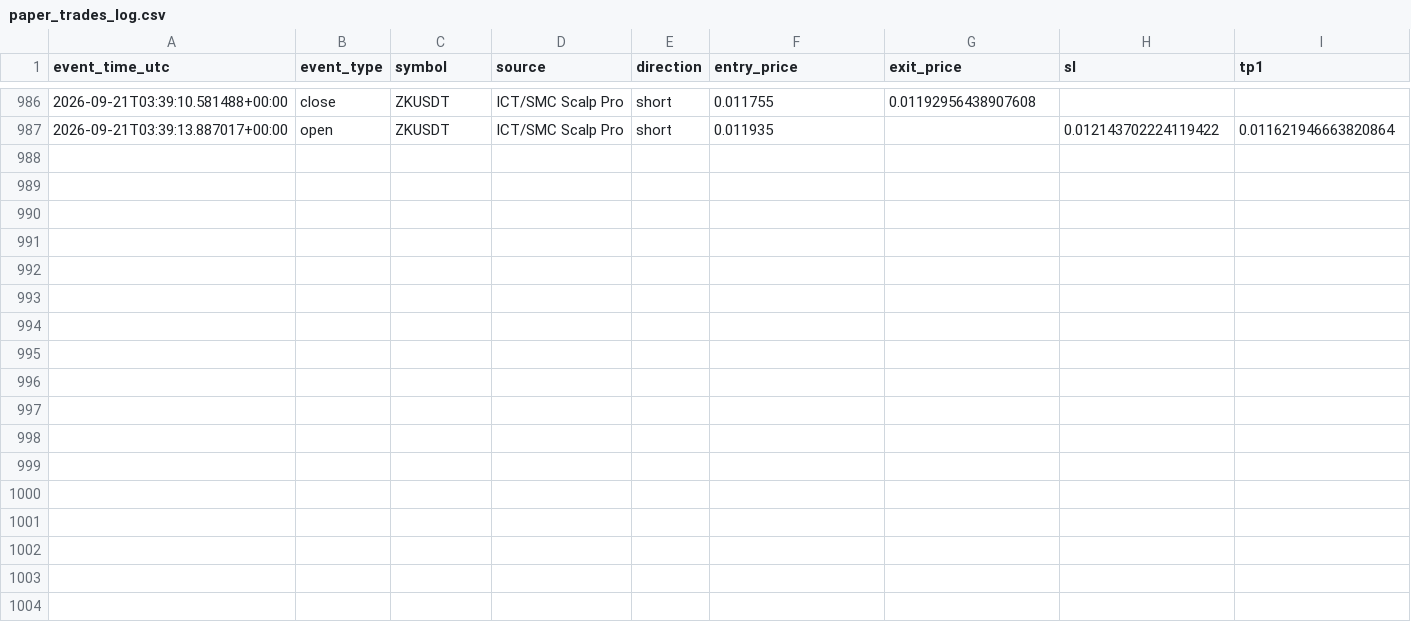
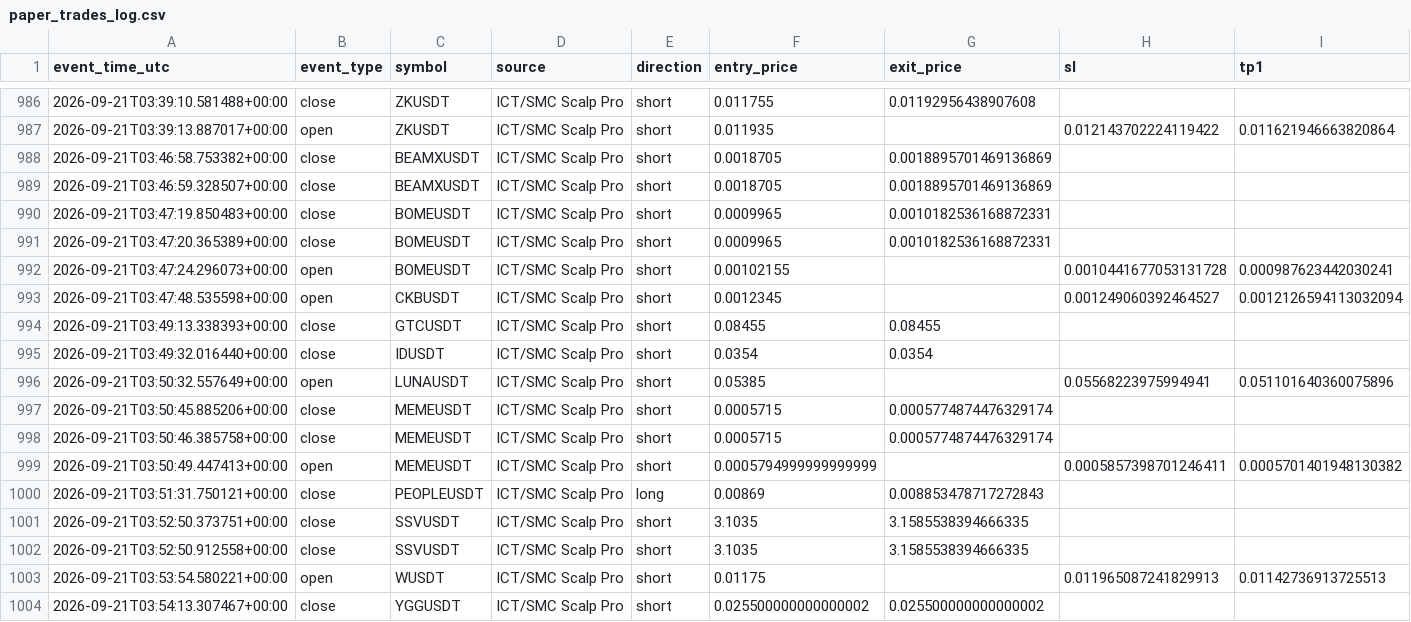
Before and after one commit to amirtorofi-sketch/tabdeal-usdt-live-trading-ready, a CSV file: bot1_live/paper_trades_log.csv, drawn as a sheet; only a part is shown, gaps mark what is left out; rows hold the shown columns only; the diff names each change by its address in the sheet, - before the commit and + after, or states it on an @@ line.

Commit message:
update bot1 state/paper log [skip ci]

```diff
--- a/bot1_live/paper_trades_log.csv
+++ b/bot1_live/paper_trades_log.csv
+row 988: 2026-09-21T03:46:58.753382+00:00 | close | BEAMXUSDT | ICT/SMC Scalp Pro | short | 0.0018705 | 0.0018895701469136869
+row 989: 2026-09-21T03:46:59.328507+00:00 | close | BEAMXUSDT | ICT/SMC Scalp Pro | short | 0.0018705 | 0.0018895701469136869
+row 990: 2026-09-21T03:47:19.850483+00:00 | close | BOMEUSDT | ICT/SMC Scalp Pro | short | 0.0009965 | 0.0010182536168872331
+row 991: 2026-09-21T03:47:20.365389+00:00 | close | BOMEUSDT | ICT/SMC Scalp Pro | short | 0.0009965 | 0.0010182536168872331
+row 992: 2026-09-21T03:47:24.296073+00:00 | open | BOMEUSDT | ICT/SMC Scalp Pro | short | 0.00102155 |  | 0.0010441677053131728 | 0.000987623442030241
+row 993: 2026-09-21T03:47:48.535598+00:00 | open | CKBUSDT | ICT/SMC Scalp Pro | short | 0.0012345 |  | 0.001249060392464527 | 0.0012126594113032094
+row 994: 2026-09-21T03:49:13.338393+00:00 | close | GTCUSDT | ICT/SMC Scalp Pro | short | 0.08455 | 0.08455
+row 995: 2026-09-21T03:49:32.016440+00:00 | close | IDUSDT | ICT/SMC Scalp Pro | short | 0.0354 | 0.0354
+row 996: 2026-09-21T03:50:32.557649+00:00 | open | LUNAUSDT | ICT/SMC Scalp Pro | short | 0.05385 |  | 0.05568223975994941 | 0.051101640360075896
+row 997: 2026-09-21T03:50:45.885206+00:00 | close | MEMEUSDT | ICT/SMC Scalp Pro | short | 0.0005715 | 0.0005774874476329174
+row 998: 2026-09-21T03:50:46.385758+00:00 | close | MEMEUSDT | ICT/SMC Scalp Pro | short | 0.0005715 | 0.0005774874476329174
+row 999: 2026-09-21T03:50:49.447413+00:00 | open | MEMEUSDT | ICT/SMC Scalp Pro | short | 0.0005794999999999999 |  | 0.0005857398701246411 | 0.0005701401948130382
+row 1000: 2026-09-21T03:51:31.750121+00:00 | close | PEOPLEUSDT | ICT/SMC Scalp Pro | long | 0.00869 | 0.008853478717272843
+row 1001: 2026-09-21T03:52:50.373751+00:00 | close | SSVUSDT | ICT/SMC Scalp Pro | short | 3.1035 | 3.1585538394666335
+row 1002: 2026-09-21T03:52:50.912558+00:00 | close | SSVUSDT | ICT/SMC Scalp Pro | short | 3.1035 | 3.1585538394666335
+row 1003: 2026-09-21T03:53:54.580221+00:00 | open | WUSDT | ICT/SMC Scalp Pro | short | 0.01175 |  | 0.011965087241829913 | 0.01142736913725513
+row 1004: 2026-09-21T03:54:13.307467+00:00 | close | YGGUSDT | ICT/SMC Scalp Pro | short | 0.025500000000000002 | 0.025500000000000002
```
Also changed, not shown: 1 other file.
